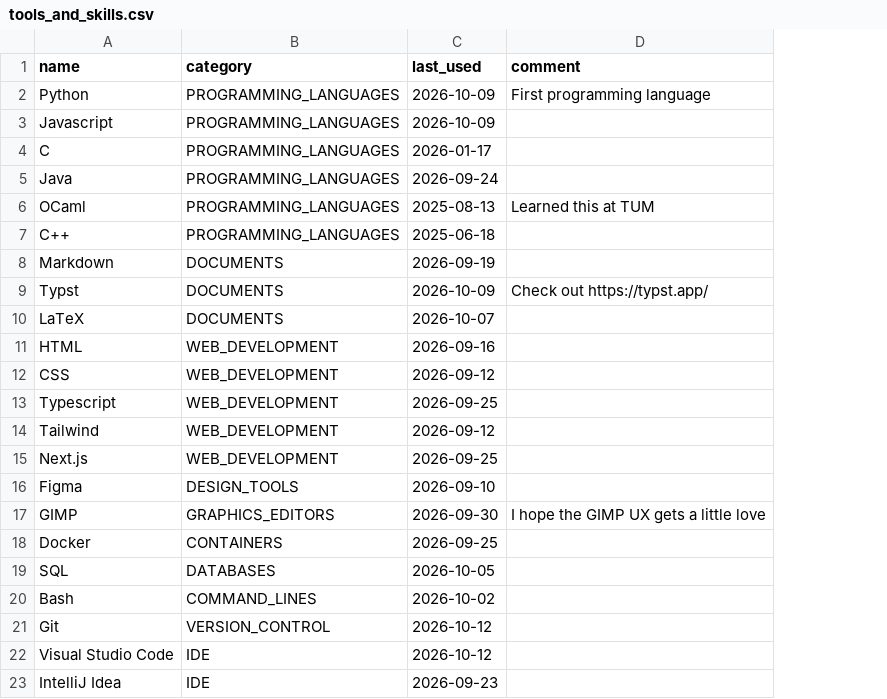
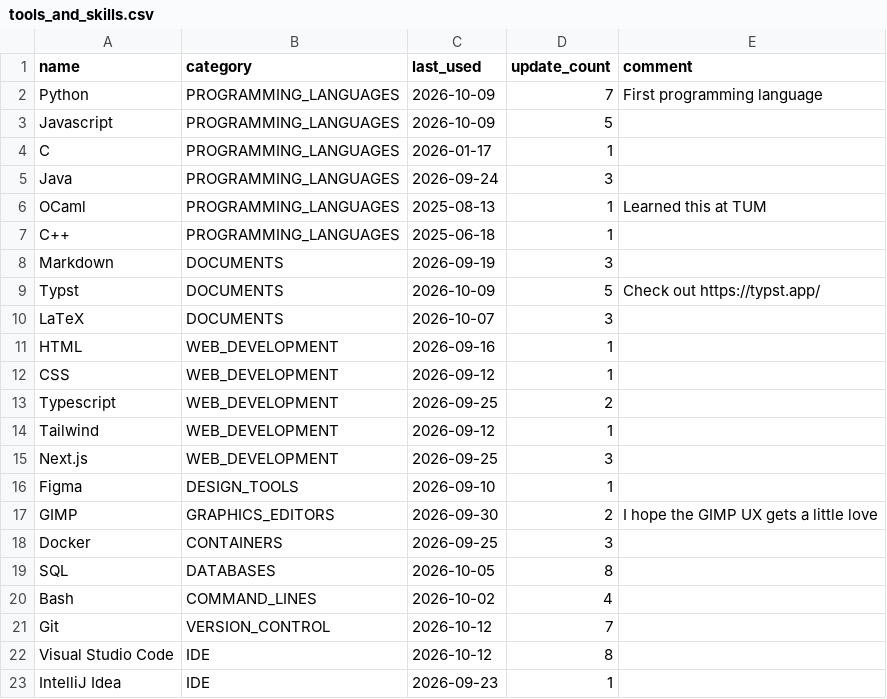
Before and after one commit to Joel-dev-IMP/Joel-dev-IMP, a CSV file: tools_and_skills.csv, drawn as a sheet; the diff names each change by its address in the sheet, - before the commit and + after, or states it on an @@ line.

Commit message:
feat: Add `update_count` to the SQL schema
This might allow some queries like "most frequently used tools" in the future

```diff
--- a/tools_and_skills.csv
+++ b/tools_and_skills.csv
+column D (update_count), rows 2-23: 7 | 5 | 1 | 3 | 1 | 1 | 3 | 5 | 3 | 1 | 1 | 2 | 1 | 3 | 1 | 2 | 3 | 8 | 4 | 7 | 8 | 1
```
Also changed, not shown: 1 other file.
